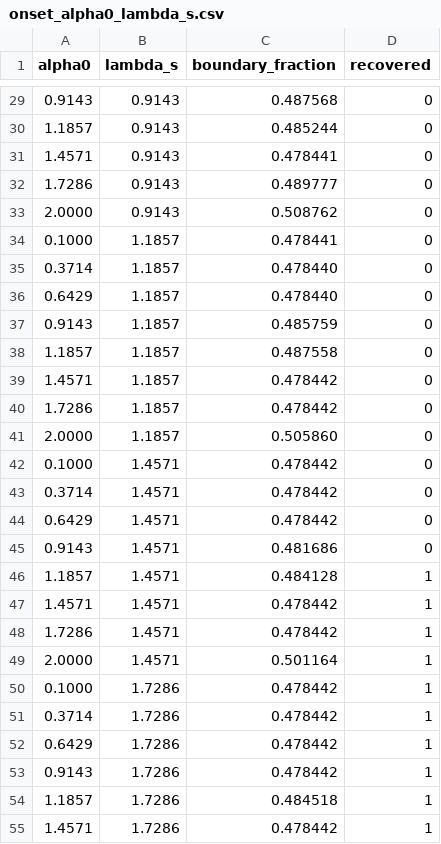
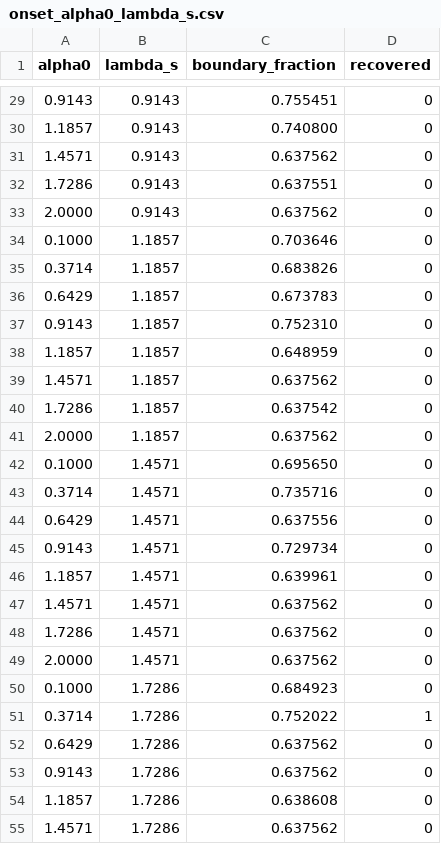
Before and after one commit to RDM3DC/Adaptive-Chern-Self-Healing-Conductance-Law-Verified-Benchmark-Release, a CSV file: outputs/onset_map/onset_alpha0_lambda_s.csv, drawn as a sheet; only a part is shown, gaps mark what is left out; the diff covers the shown part only.

```diff
--- a/outputs/onset_map/onset_alpha0_lambda_s.csv
+++ b/outputs/onset_map/onset_alpha0_lambda_s.csv
@@ -29,27 +29,27 @@ alpha0,lambda_s,boundary_fraction,recovered
-0.9143,0.9143,0.487568,0
-1.1857,0.9143,0.485244,0
-1.4571,0.9143,0.478441,0
-1.7286,0.9143,0.489777,0
-2.0000,0.9143,0.508762,0
-0.1000,1.1857,0.478441,0
-0.3714,1.1857,0.478440,0
-0.6429,1.1857,0.478440,0
-0.9143,1.1857,0.485759,0
-1.1857,1.1857,0.487558,0
-1.4571,1.1857,0.478442,0
-1.7286,1.1857,0.478442,0
-2.0000,1.1857,0.505860,0
-0.1000,1.4571,0.478442,0
-0.3714,1.4571,0.478442,0
-0.6429,1.4571,0.478442,0
-0.9143,1.4571,0.481686,0
-1.1857,1.4571,0.484128,1
-1.4571,1.4571,0.478442,1
-1.7286,1.4571,0.478442,1
-2.0000,1.4571,0.501164,1
-0.1000,1.7286,0.478442,1
-0.3714,1.7286,0.478442,1
-0.6429,1.7286,0.478442,1
-0.9143,1.7286,0.478442,1
-1.1857,1.7286,0.484518,1
-1.4571,1.7286,0.478442,1
+0.9143,0.9143,0.755451,0
+1.1857,0.9143,0.740800,0
+1.4571,0.9143,0.637562,0
+1.7286,0.9143,0.637551,0
+2.0000,0.9143,0.637562,0
+0.1000,1.1857,0.703646,0
+0.3714,1.1857,0.683826,0
+0.6429,1.1857,0.673783,0
+0.9143,1.1857,0.752310,0
+1.1857,1.1857,0.648959,0
+1.4571,1.1857,0.637562,0
+1.7286,1.1857,0.637542,0
+2.0000,1.1857,0.637562,0
+0.1000,1.4571,0.695650,0
+0.3714,1.4571,0.735716,0
+0.6429,1.4571,0.637556,0
+0.9143,1.4571,0.729734,0
+1.1857,1.4571,0.639961,0
+1.4571,1.4571,0.637562,0
+1.7286,1.4571,0.637562,0
+2.0000,1.4571,0.637562,0
+0.1000,1.7286,0.684923,0
+0.3714,1.7286,0.752022,1
+0.6429,1.7286,0.637562,0
+0.9143,1.7286,0.637562,0
+1.1857,1.7286,0.638608,0
+1.4571,1.7286,0.637562,0
```
Also changed, not shown: 51 edited cells elsewhere in this file, outputs/matched_present/matched_present_summary.csv, outputs/onset_map/onset_chi_damage_scale.csv, 14 other files.
